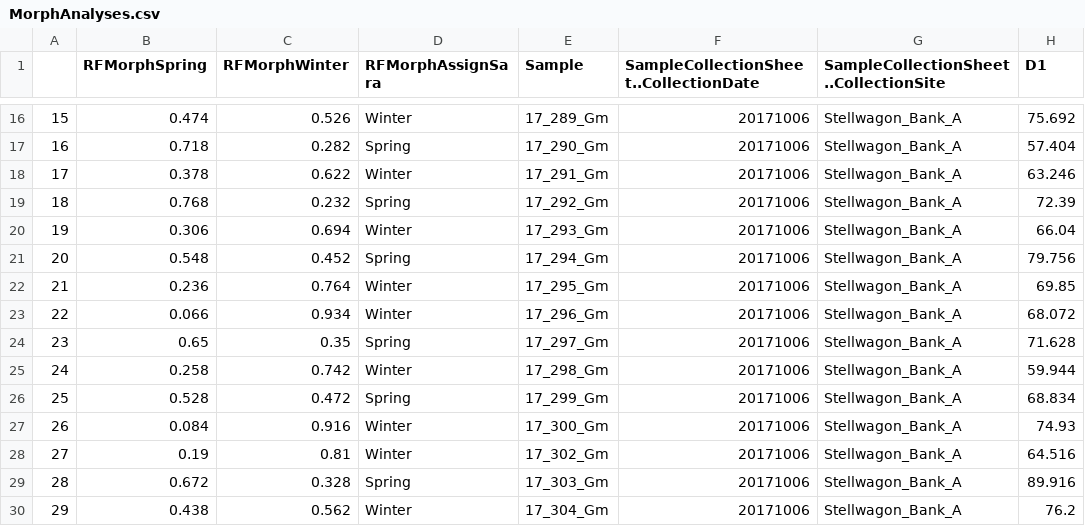
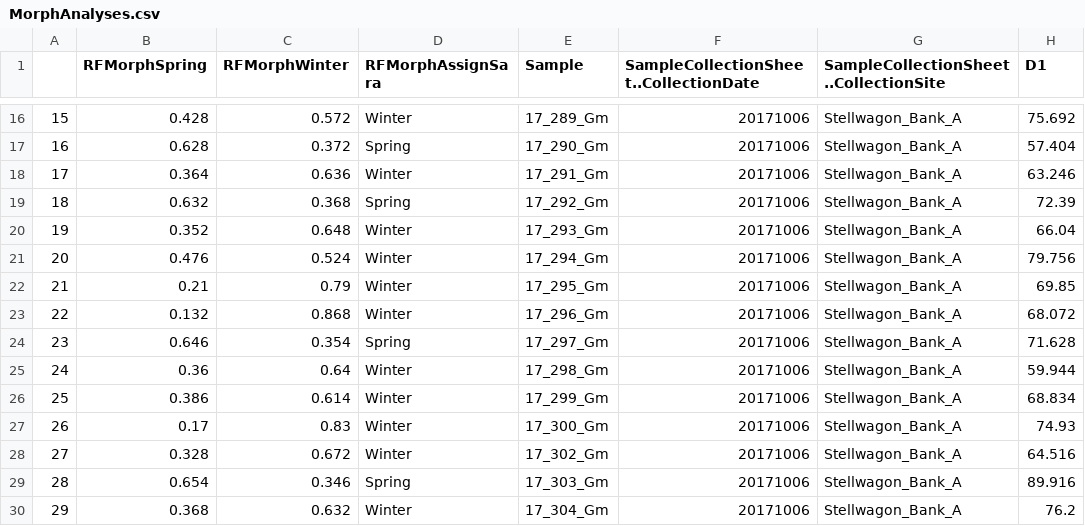
Before and after one commit to SaraSchaal/AtlanticCodEcotypes, a CSV file: data/Morphometrics/MorphAnalyses.csv, drawn as a sheet; only a part is shown, gaps mark what is left out; the diff covers the shown part only; the diff names each change by its address in the sheet, - before the commit and + after, or states it on an @@ line.

```diff
--- a/data/Morphometrics/MorphAnalyses.csv
+++ b/data/Morphometrics/MorphAnalyses.csv
-B16 (RFMorphSpring): 0.474
+B16 (RFMorphSpring): 0.428
-C16 (RFMorphWinter): 0.526
+C16 (RFMorphWinter): 0.572
-B17 (RFMorphSpring): 0.718
+B17 (RFMorphSpring): 0.628
-C17 (RFMorphWinter): 0.282
+C17 (RFMorphWinter): 0.372
-B18 (RFMorphSpring): 0.378
+B18 (RFMorphSpring): 0.364
-C18 (RFMorphWinter): 0.622
+C18 (RFMorphWinter): 0.636
-B19 (RFMorphSpring): 0.768
+B19 (RFMorphSpring): 0.632
-C19 (RFMorphWinter): 0.232
+C19 (RFMorphWinter): 0.368
-B20 (RFMorphSpring): 0.306
+B20 (RFMorphSpring): 0.352
-C20 (RFMorphWinter): 0.694
+C20 (RFMorphWinter): 0.648
-B21 (RFMorphSpring): 0.548
+B21 (RFMorphSpring): 0.476
-C21 (RFMorphWinter): 0.452
+C21 (RFMorphWinter): 0.524
-D21 (RFMorphAssignSara): Spring
+D21 (RFMorphAssignSara): Winter
-B22 (RFMorphSpring): 0.236
+B22 (RFMorphSpring): 0.21
-C22 (RFMorphWinter): 0.764
+C22 (RFMorphWinter): 0.79
-B23 (RFMorphSpring): 0.066
+B23 (RFMorphSpring): 0.132
-C23 (RFMorphWinter): 0.934
+C23 (RFMorphWinter): 0.868
-B24 (RFMorphSpring): 0.65
+B24 (RFMorphSpring): 0.646
-C24 (RFMorphWinter): 0.35
+C24 (RFMorphWinter): 0.354
-B25 (RFMorphSpring): 0.258
+B25 (RFMorphSpring): 0.36
-C25 (RFMorphWinter): 0.742
+C25 (RFMorphWinter): 0.64
-B26 (RFMorphSpring): 0.528
+B26 (RFMorphSpring): 0.386
-C26 (RFMorphWinter): 0.472
+C26 (RFMorphWinter): 0.614
-D26 (RFMorphAssignSara): Spring
+D26 (RFMorphAssignSara): Winter
-B27 (RFMorphSpring): 0.084
+B27 (RFMorphSpring): 0.17
-C27 (RFMorphWinter): 0.916
+C27 (RFMorphWinter): 0.83
-B28 (RFMorphSpring): 0.19
+B28 (RFMorphSpring): 0.328
-C28 (RFMorphWinter): 0.81
+C28 (RFMorphWinter): 0.672
-B29 (RFMorphSpring): 0.672
+B29 (RFMorphSpring): 0.654
-C29 (RFMorphWinter): 0.328
+C29 (RFMorphWinter): 0.346
-B30 (RFMorphSpring): 0.438
+B30 (RFMorphSpring): 0.368
-C30 (RFMorphWinter): 0.562
+C30 (RFMorphWinter): 0.632
```
Also changed, not shown: 117 edited cells elsewhere in this file, 19 other files.
